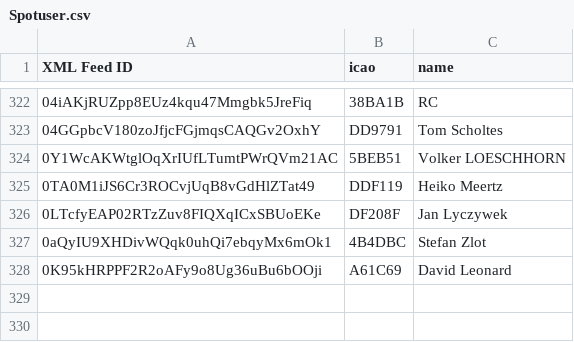
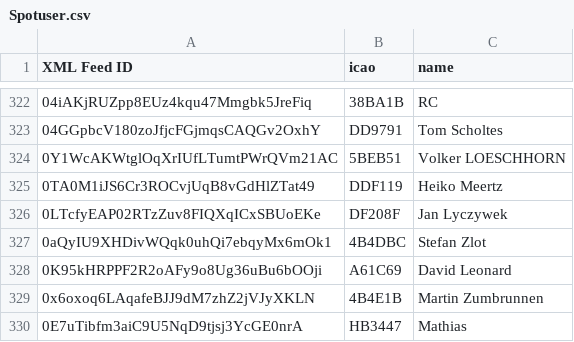
Before and after one commit to DavisChappins/SpotToOGN, a CSV file: Spotuser.csv, drawn as a sheet; only a part is shown, gaps mark what is left out; the diff names each change by its address in the sheet, - before the commit and + after, or states it on an @@ line.

Commit message:
Update Spotuser.csv

```diff
--- a/Spotuser.csv
+++ b/Spotuser.csv
+row 329: 0x6oxoq6LAqafeBJJ9dM7zhZ2jVJyXKLN | 4B4E1B | Martin Zumbrunnen
+row 330: 0E7uTibfm3aiC9U5NqD9tjsj3YcGE0nrA | HB3447 | Mathias
```
